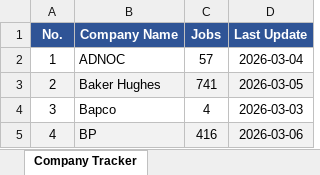
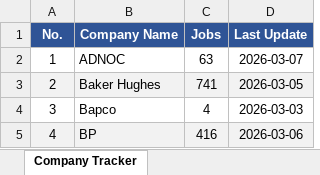
Before and after one commit to illeh69/KerjaAI-oil-gas-me, an Excel workbook: Company_Tracker.xlsx, sheet Company Tracker, drawn as a sheet; only a part is shown; values as stored, in another font and other column widths than the file's, no borders; the diff names each change by its address in the sheet, - before the commit and + after, or states it on an @@ line.

Commit message:
Update Company_Tracker: ADNOC 63 jobs (2026-03-07)

```diff
--- a/Company_Tracker.xlsx (sheet Company Tracker)
+++ b/Company_Tracker.xlsx (sheet Company Tracker)
-C2 (Jobs): 57
+C2 (Jobs): 63
-D2 (Last Update): 2026-03-04
+D2 (Last Update): 2026-03-07
```
